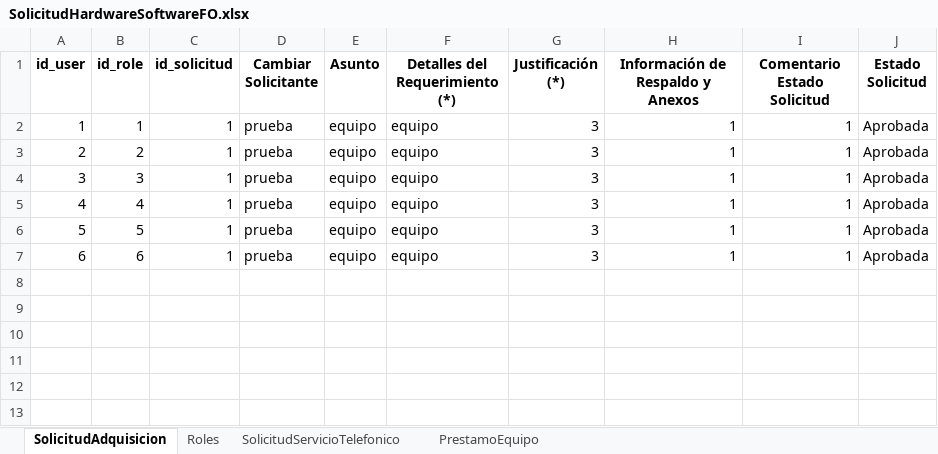
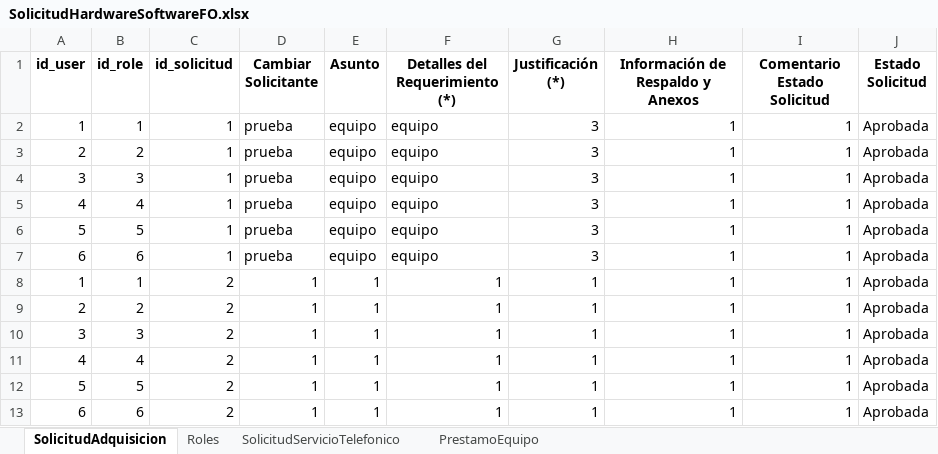
Before and after one commit to christian-sosa/InfoTYT, an Excel workbook: SolicitudHardwareSoftwareFO.xlsx, sheet SolicitudAdquisicion, drawn as a sheet; values as stored, in another font and other column widths than the file's, no borders; the diff names each change by its address in the sheet, - before the commit and + after, or states it on an @@ line.

```diff
--- a/SolicitudHardwareSoftwareFO.xlsx (sheet SolicitudAdquisicion)
+++ b/SolicitudHardwareSoftwareFO.xlsx (sheet SolicitudAdquisicion)
+row 8: 1 | 1 | 2 | 1 | 1 | 1 | 1 | 1 | 1 | Aprobada
+row 9: 2 | 2 | 2 | 1 | 1 | 1 | 1 | 1 | 1 | Aprobada
+row 10: 3 | 3 | 2 | 1 | 1 | 1 | 1 | 1 | 1 | Aprobada
+row 11: 4 | 4 | 2 | 1 | 1 | 1 | 1 | 1 | 1 | Aprobada
+row 12: 5 | 5 | 2 | 1 | 1 | 1 | 1 | 1 | 1 | Aprobada
+row 13: 6 | 6 | 2 | 1 | 1 | 1 | 1 | 1 | 1 | Aprobada
```
Also changed, not shown: sheet SolicitudServicioTelefonico, sheet PrestamoEquipo, RolesItFO.xlsx, UserFO.xlsx, 5 other files.
